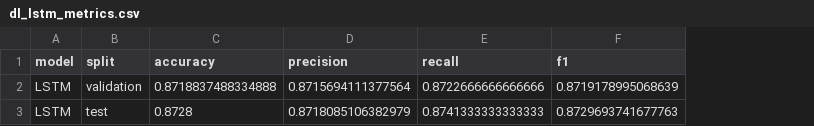
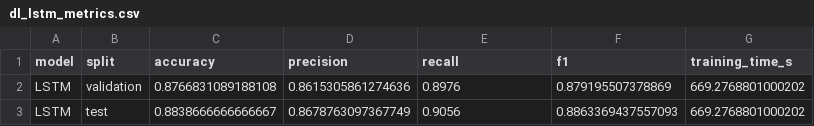
Before and after one commit to Lidizz/imdb-sentiment-analysis, a CSV file: results/metrics/dl_lstm_metrics.csv, drawn as a sheet; the diff names each change by its address in the sheet, - before the commit and + after, or states it on an @@ line.

```diff
--- a/results/metrics/dl_lstm_metrics.csv
+++ b/results/metrics/dl_lstm_metrics.csv
+column G (training_time_s), rows 2-3: 669.2768801000202 | 669.2768801000202
-C2 (accuracy): 0.8718837488334888
+C2 (accuracy): 0.8766831089188108
-D2 (precision): 0.8715694111377564
+D2 (precision): 0.8615305861274636
-E2 (recall): 0.8722666666666666
+E2 (recall): 0.8976
-F2 (f1): 0.8719178995068639
+F2 (f1): 0.879195507378869
-C3 (accuracy): 0.8728
+C3 (accuracy): 0.8838666666666667
-D3 (precision): 0.8718085106382979
+D3 (precision): 0.8678763097367749
-E3 (recall): 0.8741333333333333
+E3 (recall): 0.9056
-F3 (f1): 0.8729693741677763
+F3 (f1): 0.8863369437557093
```
Also changed, not shown: results/metrics/classic_models_metrics.csv, results/metrics/model_comparison_metrics.csv, 22 other files.
